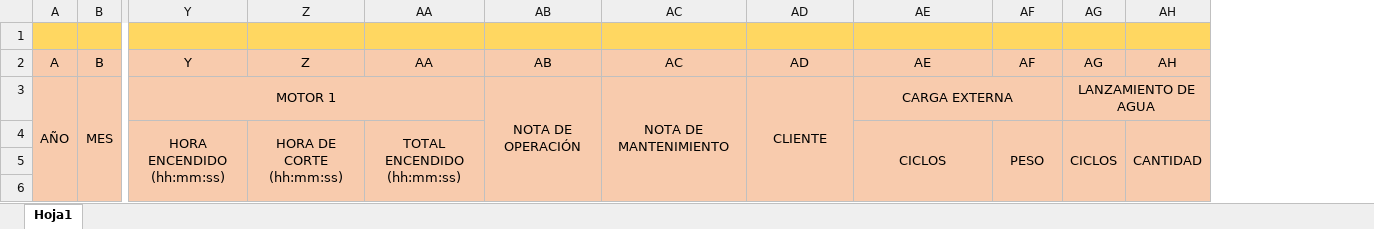
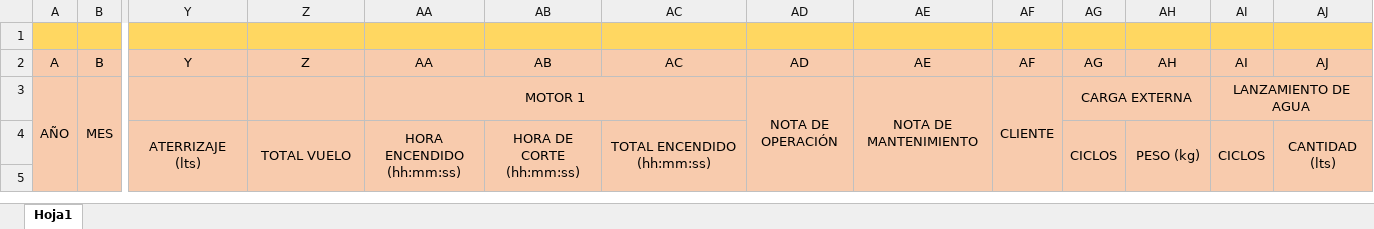
Before and after one commit to Augustorresfx/gastos-django, an Excel workbook: clients/excel/Reporte_diario.xlsx, sheet Hoja1, drawn as a sheet; only a part is shown, gaps mark what is left out; values as stored, in another font and other column widths than the file's, no borders; removed rows and columns are numbered as before the commit, all else as after; rows hold the shown columns only; the diff names each change by its address in the sheet, - before the commit and + after, or states it on an @@ line.

```diff
--- a/clients/excel/Reporte_diario.xlsx (sheet Hoja1)
+++ b/clients/excel/Reporte_diario.xlsx (sheet Hoja1)
+column AI (AI), empty
+column AJ (AJ), empty
-row 1: (empty)
+row 1: (empty)
-row 3: AÑO | MES | MOTOR 1 |  |  | NOTA DE OPERACIÓN | NOTA DE MANTENIMIENTO | CLIENTE | CARGA EXTERNA |  | LANZAMIENTO DE AGUA
-row 4:  |  | HORA ENCENDIDO (hh:mm:ss) | HORA DE CORTE (hh:mm:ss) | TOTAL ENCENDIDO (hh:mm:ss) |  |  |  | CICLOS | PESO | CICLOS | CANTIDAD
-row 5: (empty)
-row 6: (empty)
+row 3: AÑO | MES |  |  | MOTOR 1 |  |  | NOTA DE OPERACIÓN | NOTA DE MANTENIMIENTO | CLIENTE | CARGA EXTERNA |  | LANZAMIENTO DE AGUA
+row 4:  |  | ATERRIZAJE (lts) | TOTAL VUELO | HORA ENCENDIDO (hh:mm:ss) | HORA DE CORTE (hh:mm:ss) | TOTAL ENCENDIDO (hh:mm:ss) |  |  |  | CICLOS | PESO (kg) | CICLOS | CANTIDAD (lts)
+row 5: (empty)
```
Also changed, not shown: clients/excel/Reporte_expensas.xlsx, clients/static/Reporte_diario.xlsx, 3 other files.
